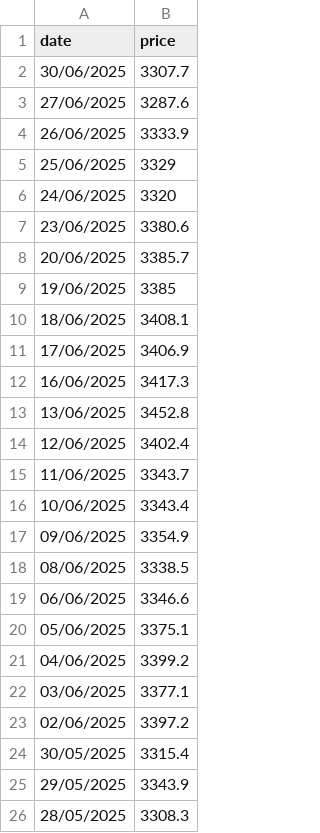
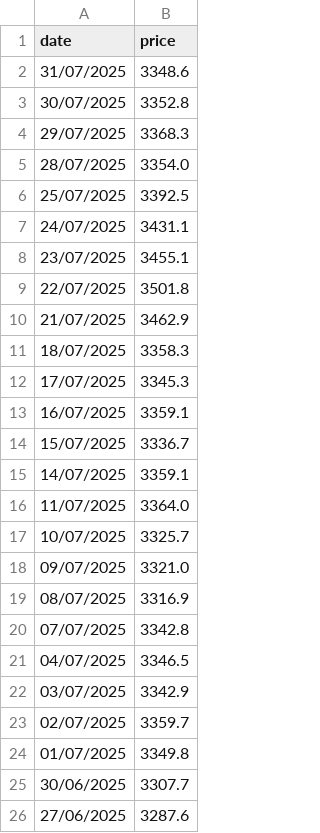
Before and after one commit to Ross6789/investment-backtester, a CSV file: backend/data/raw_assets/XAU.csv, drawn as a sheet; only a part is shown; the shorter side is filled out with more unchanged rows; the diff names each change by its address in the sheet, - before the commit and + after, or states it on an @@ line.

```diff
--- a/backend/data/raw_assets/XAU.csv
+++ b/backend/data/raw_assets/XAU.csv
+row 2: 31/07/2025 | 3348.6
+row 3: 30/07/2025 | 3352.8
+row 4: 29/07/2025 | 3368.3
+row 5: 28/07/2025 | 3354.0
+row 6: 25/07/2025 | 3392.5
+row 7: 24/07/2025 | 3431.1
+row 8: 23/07/2025 | 3455.1
+row 9: 22/07/2025 | 3501.8
+row 10: 21/07/2025 | 3462.9
+row 11: 18/07/2025 | 3358.3
+row 12: 17/07/2025 | 3345.3
+row 13: 16/07/2025 | 3359.1
+row 14: 15/07/2025 | 3336.7
+row 15: 14/07/2025 | 3359.1
+row 16: 11/07/2025 | 3364.0
+row 17: 10/07/2025 | 3325.7
+row 18: 09/07/2025 | 3321.0
+row 19: 08/07/2025 | 3316.9
+row 20: 07/07/2025 | 3342.8
+row 21: 04/07/2025 | 3346.5
+row 22: 03/07/2025 | 3342.9
+row 23: 02/07/2025 | 3359.7
+row 24: 01/07/2025 | 3349.8
```
Also changed, not shown: backend/data/metadata/csv/assets.csv, backend/data/raw_assets/XAG.csv, 22 other files.
